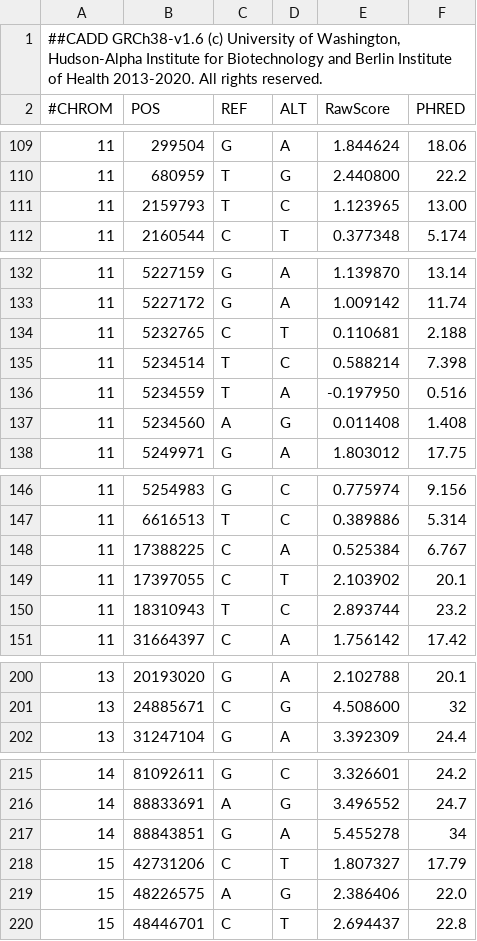
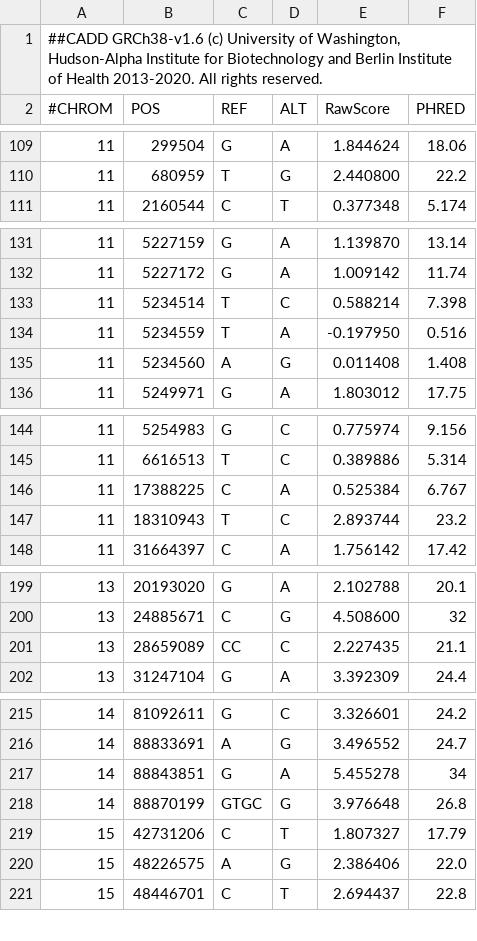
Before and after one commit to Gardner-BinfLab/ncVarDB, a TSV file: CADD/CADD_pathogenic_classification.tsv, drawn as a sheet; only a part is shown, gaps mark what is left out; the diff covers the shown part only.

```diff
--- a/CADD/CADD_pathogenic_classification.tsv
+++ b/CADD/CADD_pathogenic_classification.tsv
@@ -110,3 +110,2 @@
 11	680959	T	G	2.440800	22.2
-11	2159793	T	C	1.123965	13.00
 11	2160544	C	T	0.377348	5.174
@@ -133,3 +132,2 @@
 11	5227172	G	A	1.009142	11.74
-11	5232765	C	T	0.110681	2.188
 11	5234514	T	C	0.588214	7.398
@@ -148,3 +146,2 @@
 11	17388225	C	A	0.525384	6.767
-11	17397055	C	T	2.103902	20.1
 11	18310943	T	C	2.893744	23.2
@@ -201,2 +200,3 @@
 13	24885671	C	G	4.508600	32
+13	28659089	CC	C	2.227435	21.1
 13	31247104	G	A	3.392309	24.4
@@ -217,2 +217,3 @@
 14	88843851	G	A	5.455278	34
+14	88870199	GTGC	G	3.976648	26.8
 15	42731206	C	T	1.807327	17.79
```
Also changed, not shown: 16 added rows and 12 removed rows elsewhere in this file, CADD/CADD_benign_classification.tsv, 4 other files.
